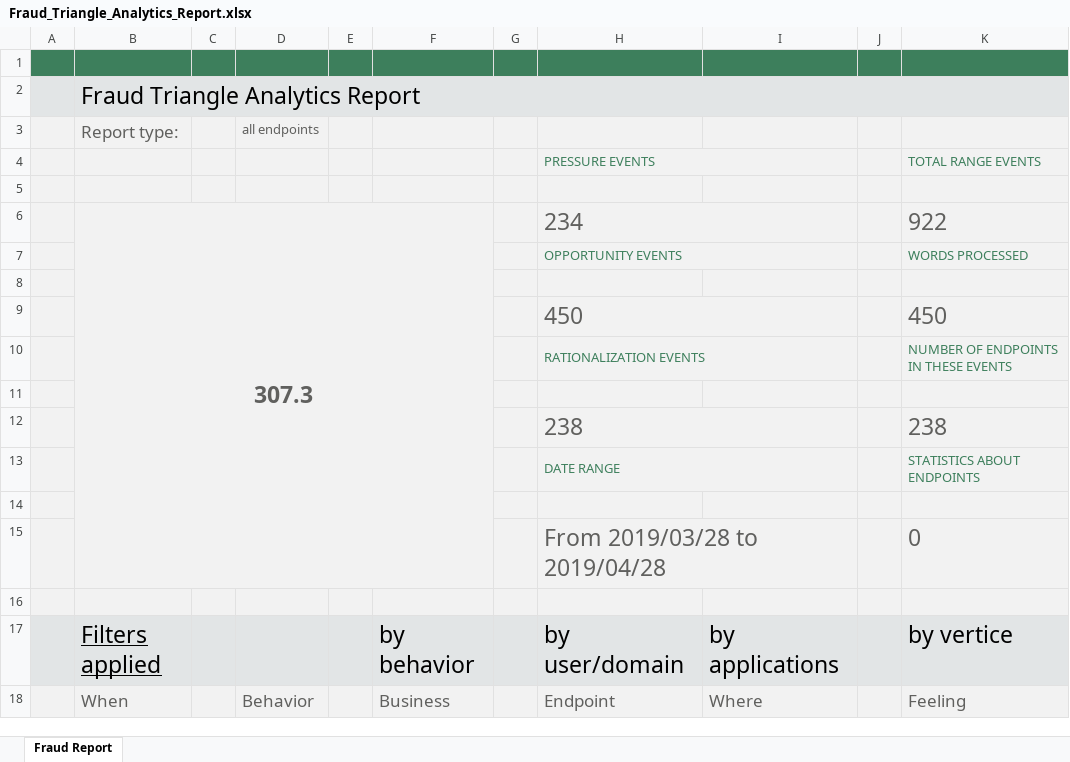
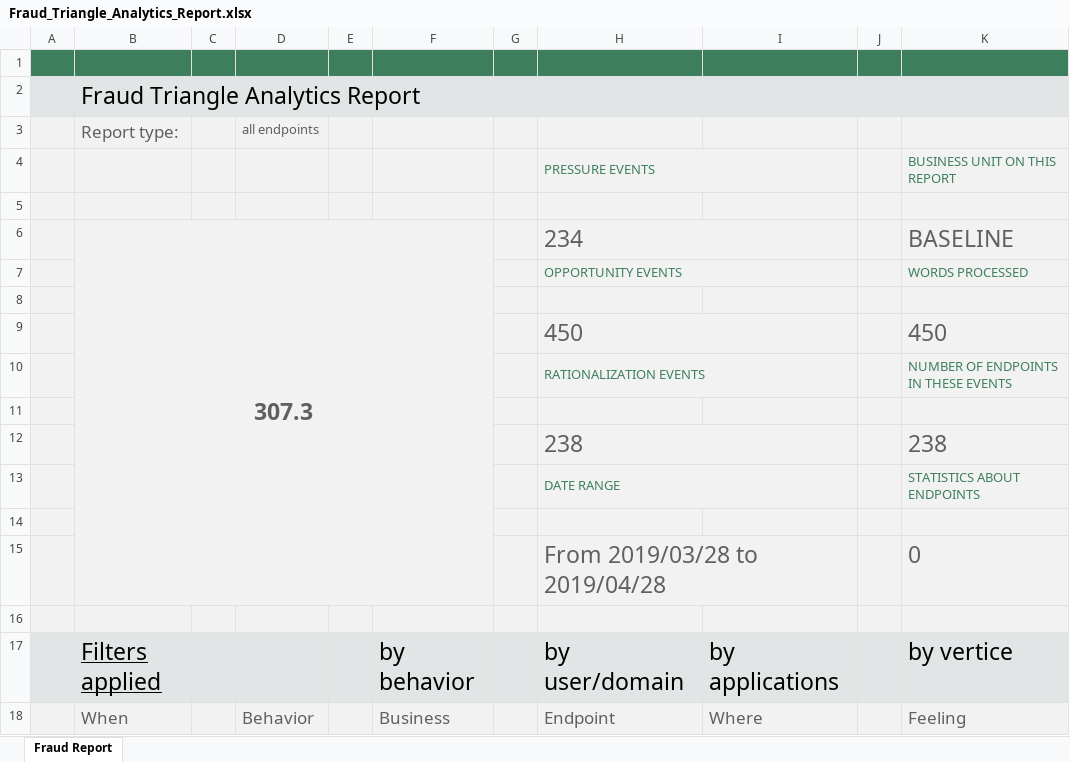
Before and after one commit to nfsecurity/the-fraud-explorer, an Excel workbook: Application Dashboard/thefraudexplorer/mods/templates/Fraud_Triangle_Analytics_Report.xlsx, sheet Fraud Report, drawn as a sheet; values as stored, in another font and other column widths than the file's, no borders; the diff names each change by its address in the sheet, - before the commit and + after, or states it on an @@ line.

Commit message:
Improved fraud triangle reports

```diff
--- a/Application Dashboard/thefraudexplorer/mods/templates/Fraud_Triangle_Analytics_Report.xlsx (sheet Fraud Report)
+++ b/Application Dashboard/thefraudexplorer/mods/templates/Fraud_Triangle_Analytics_Report.xlsx (sheet Fraud Report)
-K4: TOTAL RANGE EVENTS
+K4: BUSINESS UNIT ON THIS REPORT
-K6: 922
+K6: BASELINE
```
Also changed, not shown: 5 other files.
